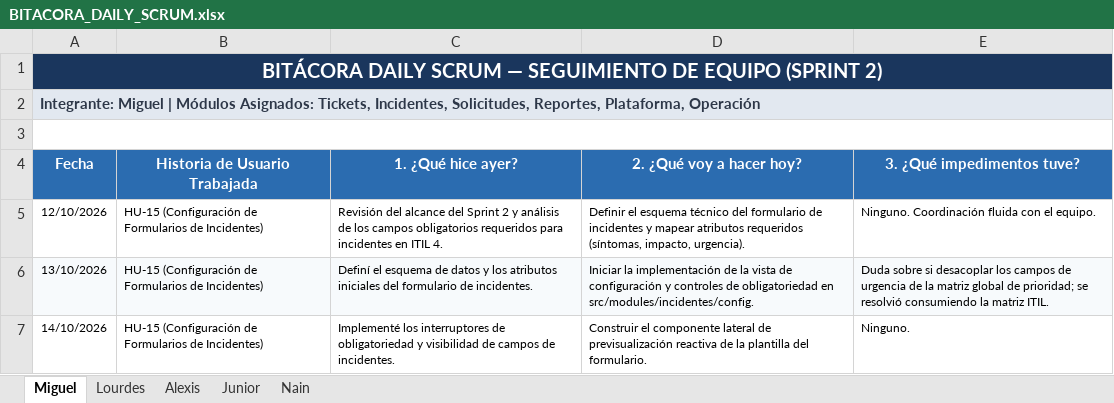
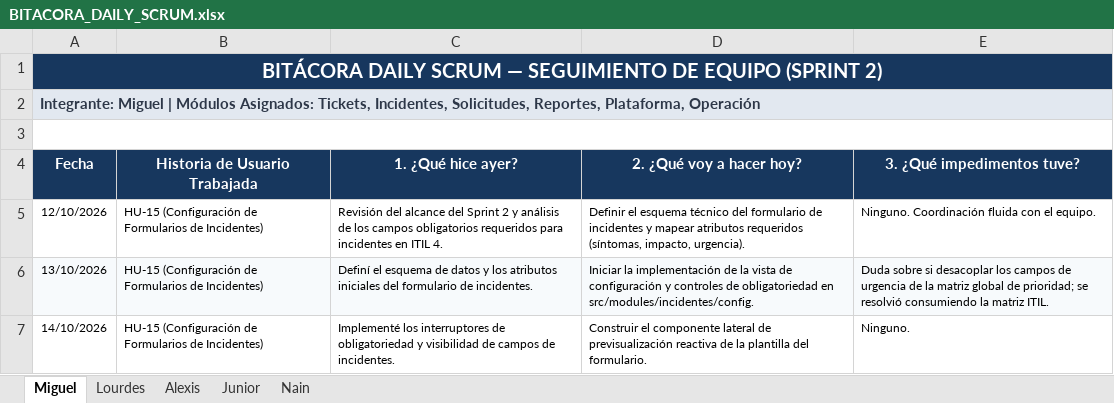
Before and after one commit to Azure-2312/FlowDesk-Software-ITSM, an Excel workbook: DOCUMENTACIÓN/BITACORA_DAILY_SCRUM.xlsx, sheet Miguel, drawn as a sheet; only a part is shown; values as stored, in another font and other column widths than the file's, no borders; the diff names each change by its address in the sheet, - before the commit and + after, or states it on an @@ line.

```diff
--- a/DOCUMENTACIÓN/BITACORA_DAILY_SCRUM.xlsx (sheet Miguel)
+++ b/DOCUMENTACIÓN/BITACORA_DAILY_SCRUM.xlsx (sheet Miguel)
-A4:E4 fill: #2B6CB0
+A4:E4 fill: #17375E
```
Also changed, not shown: sheet Alexis, sheet Lourdes, sheet Nain, sheet Junior, 2 other files.
